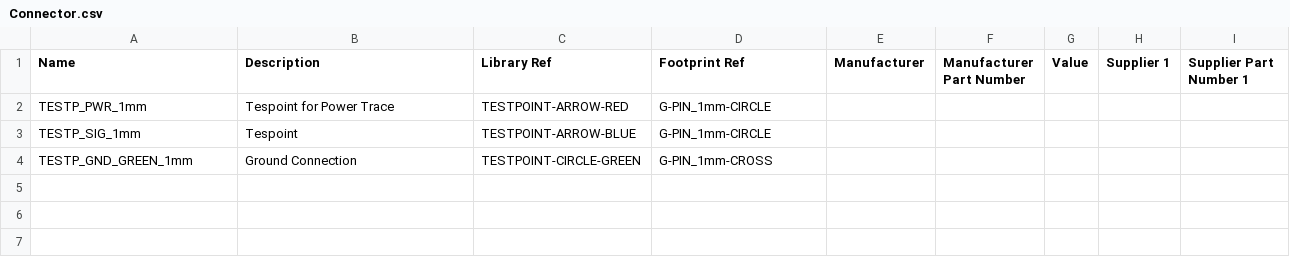
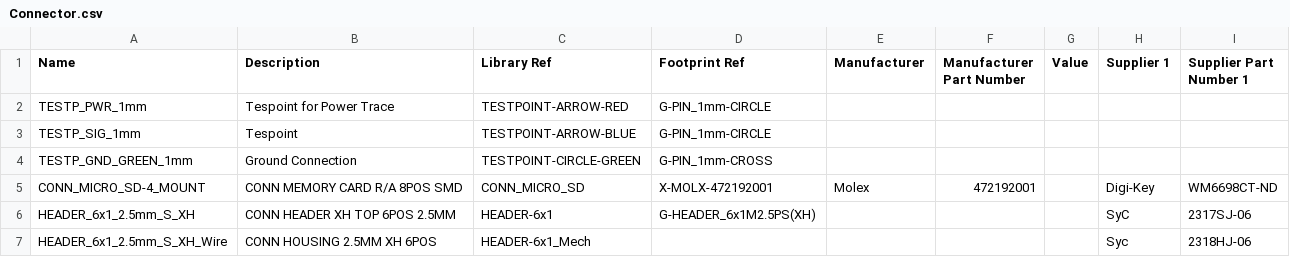
Before and after one commit to jcarrano/flyx5-libpcb, a CSV file: database/datasource/Connector.csv, drawn as a sheet; the diff names each change by its address in the sheet, - before the commit and + after, or states it on an @@ line.

Commit message:
Headers & SD card connector

```diff
--- a/database/datasource/Connector.csv
+++ b/database/datasource/Connector.csv
+row 5: CONN_MICRO_SD-4_MOUNT | CONN MEMORY CARD R/A 8POS SMD | CONN_MICRO_SD | X-MOLX-472192001 | Molex | 472192001 |  | Digi-Key | WM6698CT-ND
+row 6: HEADER_6x1_2.5mm_S_XH | CONN HEADER XH TOP 6POS 2.5MM | HEADER-6x1 | G-HEADER_6x1M2.5PS(XH) |  |  |  | SyC | 2317SJ-06
+row 7: HEADER_6x1_2.5mm_S_XH_Wire | CONN HOUSING 2.5MM XH 6POS | HEADER-6x1_Mech |  |  |  |  | Syc | 2318HJ-06
```
Also changed, not shown: 6 other files.
